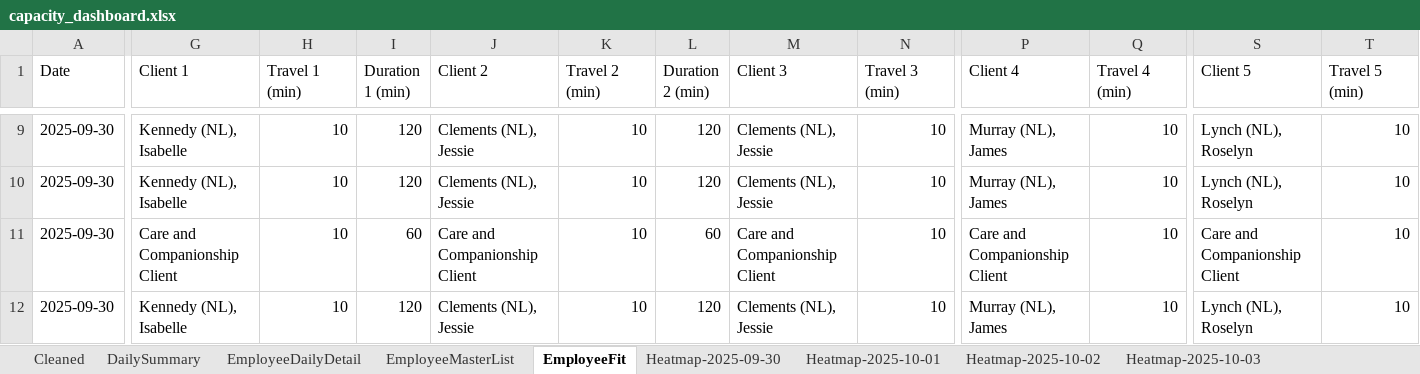
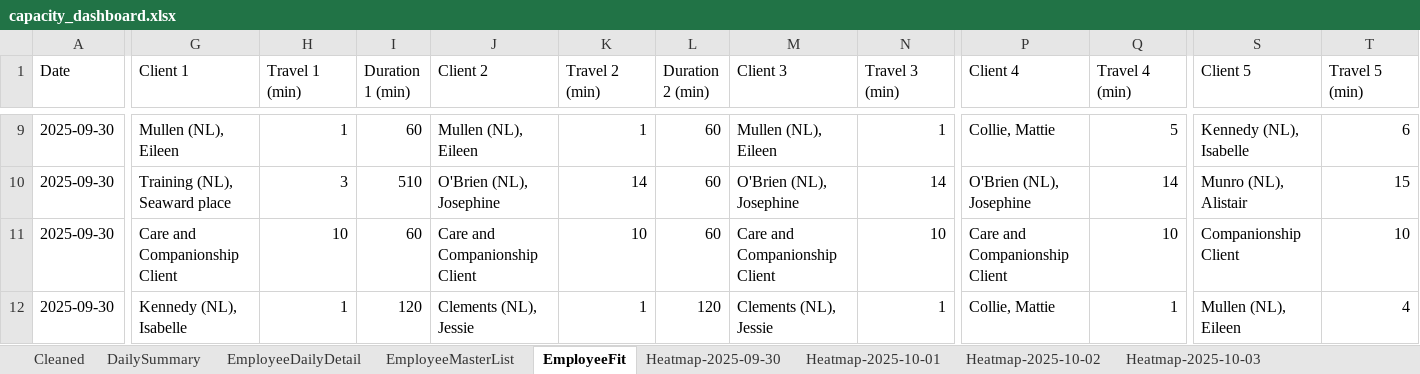
Before and after one commit to Mustansar-tech/CareCapacity, an Excel workbook: capacity_dashboard.xlsx, sheet EmployeeFit, drawn as a sheet; only a part is shown, gaps mark what is left out; values as stored, in another font and other column widths than the file's, no borders; the diff covers the shown part only; the diff names each change by its address in the sheet, - before the commit and + after, or states it on an @@ line.

```diff
--- a/capacity_dashboard.xlsx (sheet EmployeeFit)
+++ b/capacity_dashboard.xlsx (sheet EmployeeFit)
-G9 (Client 1): Kennedy (NL), Isabelle
+G9 (Client 1): Mullen (NL), Eileen
-H9 (Travel 1 (min)): 10
+H9 (Travel 1 (min)): 1
-I9 (Duration 1 (min)): 120
+I9 (Duration 1 (min)): 60
-J9 (Client 2): Clements (NL), Jessie
+J9 (Client 2): Mullen (NL), Eileen
-K9 (Travel 2 (min)): 10
+K9 (Travel 2 (min)): 1
-L9:L10 (Duration 2 (min)): 120
+L9:L10 (Duration 2 (min)): 60
-M9 (Client 3): Clements (NL), Jessie
+M9 (Client 3): Mullen (NL), Eileen
-N9 (Travel 3 (min)): 10
+N9 (Travel 3 (min)): 1
-P9 (Client 4): Murray (NL), James
+P9 (Client 4): Collie, Mattie
-Q9 (Travel 4 (min)): 10
+Q9 (Travel 4 (min)): 5
-S9 (Client 5): Lynch (NL), Roselyn
+S9 (Client 5): Kennedy (NL), Isabelle
-T9 (Travel 5 (min)): 10
+T9 (Travel 5 (min)): 6
-G10 (Client 1): Kennedy (NL), Isabelle
+G10 (Client 1): Training (NL), Seaward place
-H10 (Travel 1 (min)): 10
+H10 (Travel 1 (min)): 3
-I10 (Duration 1 (min)): 120
+I10 (Duration 1 (min)): 510
-J10 (Client 2): Clements (NL), Jessie
+J10 (Client 2): O'Brien (NL), Josephine
-K10 (Travel 2 (min)): 10
+K10 (Travel 2 (min)): 14
-M10 (Client 3): Clements (NL), Jessie
+M10 (Client 3): O'Brien (NL), Josephine
-N10 (Travel 3 (min)): 10
+N10 (Travel 3 (min)): 14
-P10 (Client 4): Murray (NL), James
+P10 (Client 4): O'Brien (NL), Josephine
-Q10 (Travel 4 (min)): 10
+Q10 (Travel 4 (min)): 14
-S10 (Client 5): Lynch (NL), Roselyn
+S10 (Client 5): Munro (NL), Alistair
-T10 (Travel 5 (min)): 10
+T10 (Travel 5 (min)): 15
-S11 (Client 5): Care and Companionship Client
+S11 (Client 5): Companionship Client
-H12 (Travel 1 (min)): 10
+H12 (Travel 1 (min)): 1
-K12 (Travel 2 (min)): 10
+K12 (Travel 2 (min)): 1
-N12 (Travel 3 (min)): 10
+N12 (Travel 3 (min)): 1
-P12 (Client 4): Murray (NL), James
+P12 (Client 4): Collie, Mattie
-Q12 (Travel 4 (min)): 10
+Q12 (Travel 4 (min)): 1
-S12 (Client 5): Lynch (NL), Roselyn
+S12 (Client 5): Mullen (NL), Eileen
-T12 (Travel 5 (min)): 10
+T12 (Travel 5 (min)): 4
```
Also changed, not shown: 700 edited cells elsewhere in this sheet, sheet Heatmap-2025-10-01, sheet Heatmap-2025-09-29, sheet Heatmap-2025-10-02, sheet Heatmap-2025-10-03, sheet Heatmap-2025-09-30, sheet Heatmap-2025-10-04, 1 more sheet.
